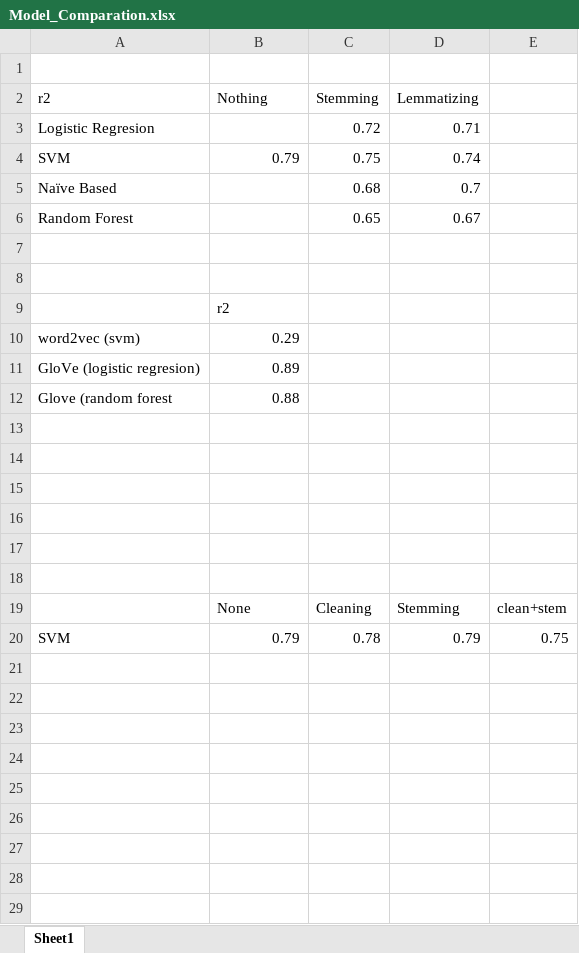
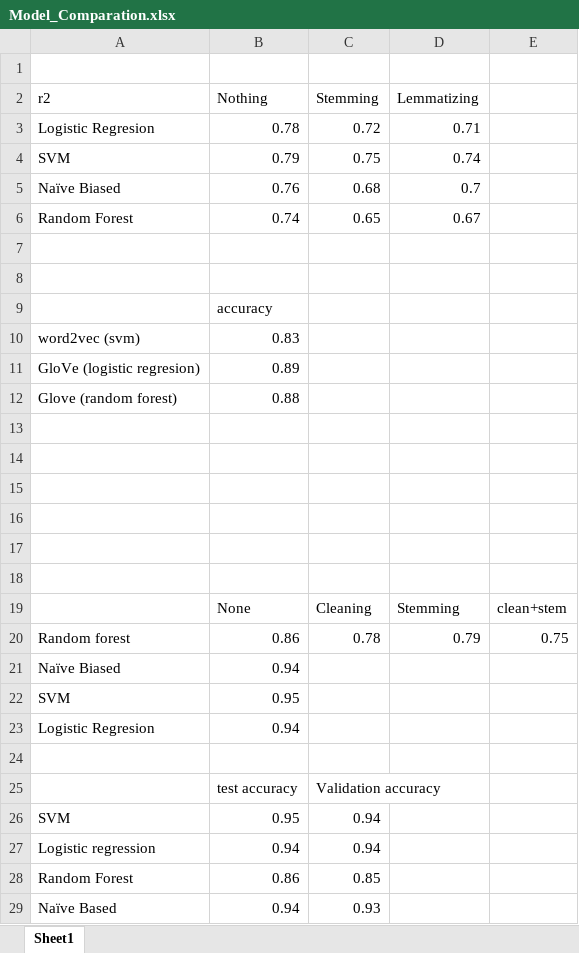
Before and after one commit to CorvoHisui/PROJECT_Natural_Language_Processing_Challenge, an Excel workbook: Model_Comparation.xlsx, sheet Sheet1, drawn as a sheet; values as stored, in another font and other column widths than the file's, no borders; charts and pictures not drawn; the diff names each change by its address in the sheet, - before the commit and + after, or states it on an @@ line.

Commit message:
fix best model csv

```diff
--- a/Model_Comparation.xlsx (sheet Sheet1)
+++ b/Model_Comparation.xlsx (sheet Sheet1)
-B3 (Nothing): (empty)
+B3 (Nothing): 0.78
-A5 (r2): Naïve Based
+A5 (r2): Naïve Biased
-B5 (Nothing): (empty)
+B5 (Nothing): 0.76
-B6 (Nothing): (empty)
+B6 (Nothing): 0.74
-B9 (Nothing): r2
+B9 (Nothing): accuracy
-B10 (Nothing): 0.29
+B10 (Nothing): 0.83
-A12 (r2): Glove (random forest
+A12 (r2): Glove (random forest)
-A20 (r2): SVM
+A20 (r2): Random forest
-B20 (Nothing): 0.79
+B20 (Nothing): 0.86
+row 21: Naïve Biased | 0.94
+row 22: SVM | 0.95
+row 23: Logistic Regresion | 0.94
+row 24: (empty)
+row 25:  | test accuracy | Validation accuracy
+row 26: SVM | 0.95 | 0.94
+row 27: Logistic regression | 0.94 | 0.94
+row 28: Random Forest | 0.86 | 0.85
+row 29: Naïve Based | 0.94 | 0.93
```
Also changed, not shown: charts or pictures, 2 other files.
